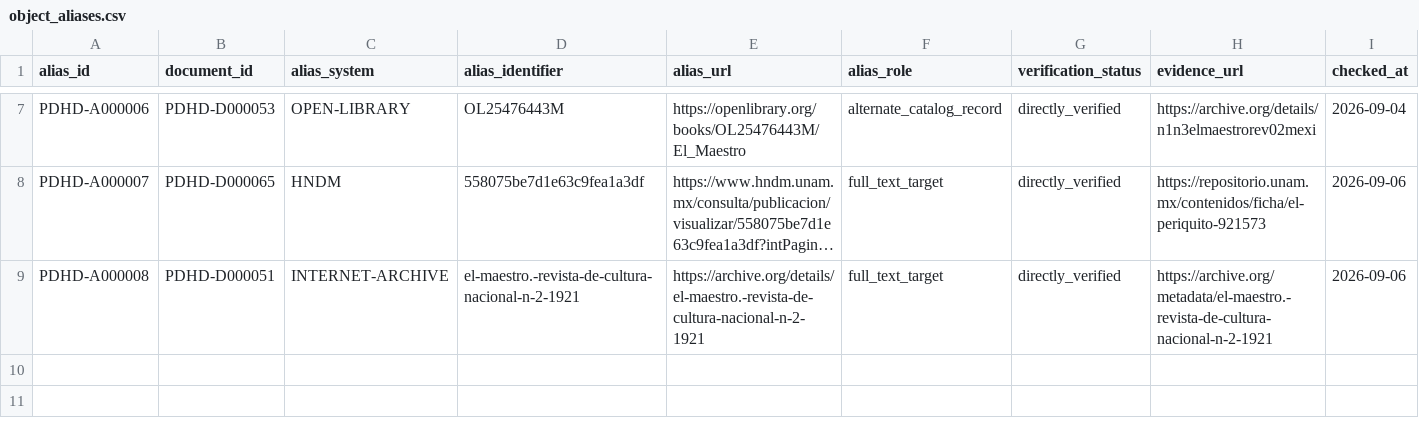
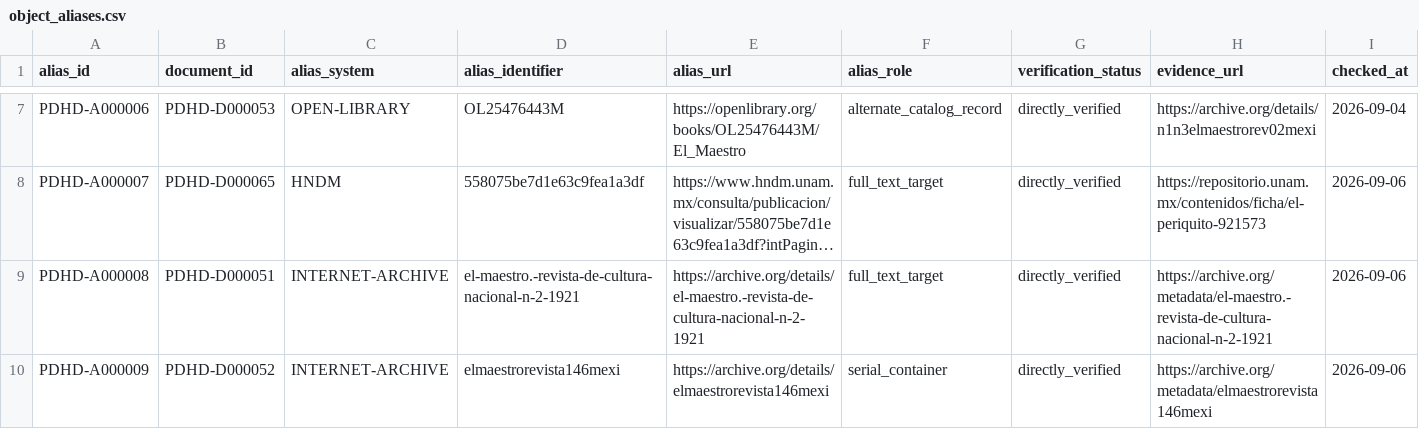
Before and after one commit to fersandovalgtz/practica-docente-historica-digital, a CSV file: data/catalog/object_aliases.csv, drawn as a sheet; only a part is shown, gaps mark what is left out; long unchanged cells end in …; rows hold the shown columns only; the diff names each change by its address in the sheet, - before the commit and + after, or states it on an @@ line.

```diff
--- a/data/catalog/object_aliases.csv
+++ b/data/catalog/object_aliases.csv
+row 10: PDHD-A000009 | PDHD-D000052 | INTERNET-ARCHIVE | elmaestrorevista146mexi | https://archive.org/details/elmaestrorevista146mexi | serial_container | directly_verified | https://archive.org/metadata/elmaestrorevista146mexi | 2026-09-06
```
Also changed, not shown: data/samples/fragment_locator_progress_el_maestro_secondary_w7.csv, data/samples/fragment_locator_progress_threshold72_w9.csv, 6 other files.
